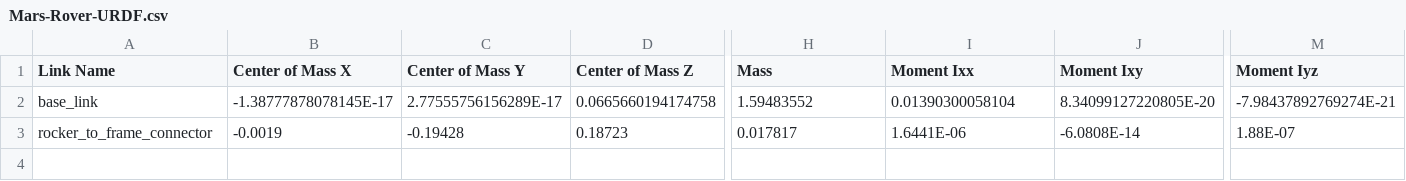
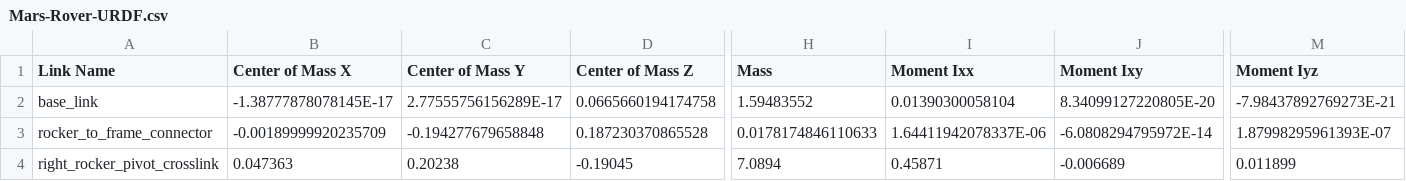
Before and after one commit to chxtio/Mars-Rover-URDF, a CSV file: urdf/Mars-Rover-URDF.csv, drawn as a sheet; only a part is shown, gaps mark what is left out; rows hold the shown columns only; the diff covers the shown part only; the diff names each change by its address in the sheet, - before the commit and + after, or states it on an @@ line.

Commit message:
right_rocker_pivot_crosslink

```diff
--- a/urdf/Mars-Rover-URDF.csv
+++ b/urdf/Mars-Rover-URDF.csv
-M2 (Moment Iyz): -7.98437892769274E-21
+M2 (Moment Iyz): -7.98437892769273E-21
-B3 (Center of Mass X): -0.0019
+B3 (Center of Mass X): -0.00189999920235709
-C3 (Center of Mass Y): -0.19428
+C3 (Center of Mass Y): -0.194277679658848
-D3 (Center of Mass Z): 0.18723
+D3 (Center of Mass Z): 0.187230370865528
-H3 (Mass): 0.017817
+H3 (Mass): 0.0178174846110633
-I3 (Moment Ixx): 1.6441E-06
+I3 (Moment Ixx): 1.64411942078337E-06
-J3 (Moment Ixy): -6.0808E-14
+J3 (Moment Ixy): -6.0808294795972E-14
-M3 (Moment Iyz): 1.88E-07
+M3 (Moment Iyz): 1.87998295961393E-07
+row 4: right_rocker_pivot_crosslink | 0.047363 | 0.20238 | -0.19045 | 7.0894 | 0.45871 | -0.006689 | 0.011899
```
Also changed, not shown: 9 edited cells elsewhere in this file, 7 other files.
